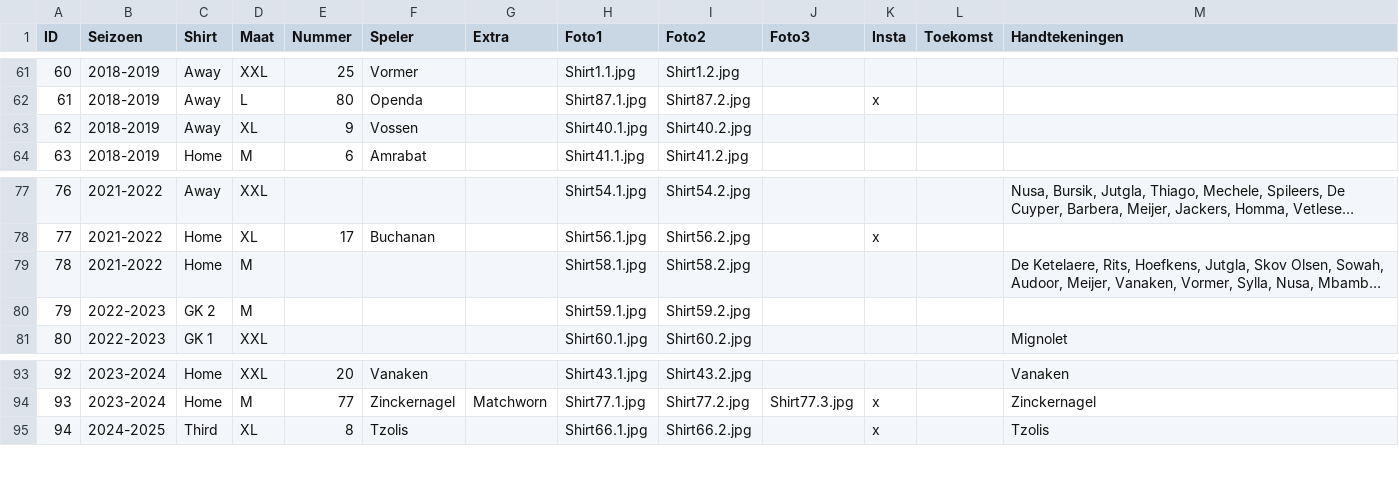
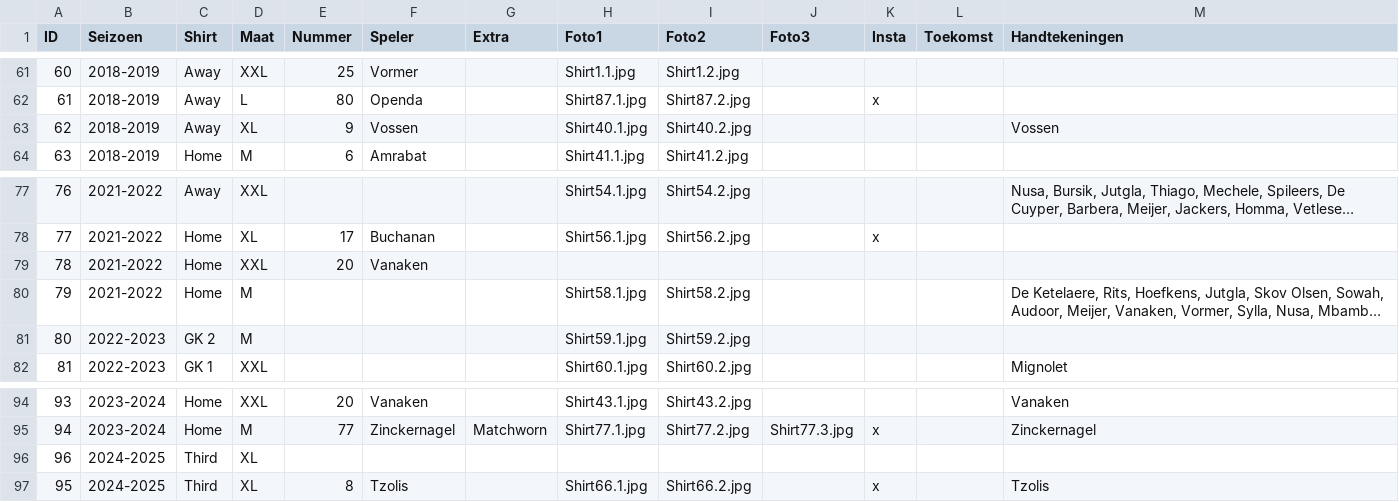
Before and after one commit to MatteoDeMoor/MatteoDeMoor.github.io, a CSV file: csv/shirts.csv, drawn as a sheet; only a part is shown, gaps mark what is left out; long unchanged cells end in …; addresses are those after the commit; the diff names each change by its address in the sheet, - before the commit and + after, or states it on an @@ line.

Commit message:
Update csv

```diff
--- a/csv/shirts.csv
+++ b/csv/shirts.csv
-M63 (Handtekeningen): (empty)
+M63 (Handtekeningen): Vossen
+row 79: 78 | 2021-2022 | Home | XXL | 20 | Vanaken
@@ column A (ID) renumbered from row 80 down @@
+row 96: 96 | 2024-2025 | Third | XL
```
